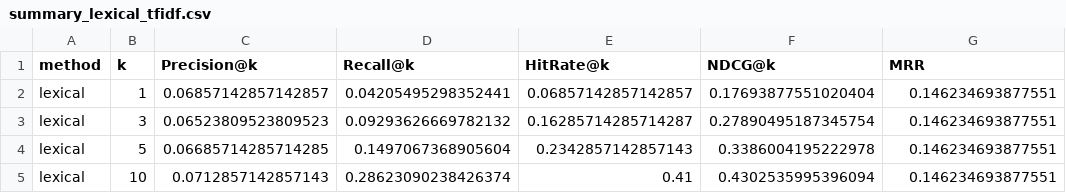
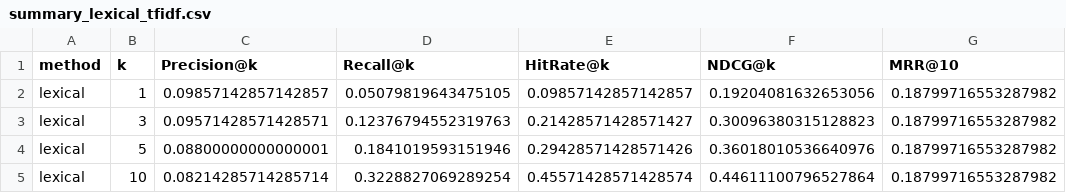
Before and after one commit to saenko-artem99/ProjectMonth, a CSV file: summary_lexical_tfidf.csv, drawn as a sheet.

```diff
--- a/summary_lexical_tfidf.csv
+++ b/summary_lexical_tfidf.csv
@@ -1,5 +1,5 @@
-method,k,Precision@k,Recall@k,HitRate@k,NDCG@k,MRR
-lexical,1,0.06857142857142857,0.04205495298352441,0.06857142857142857,0.17693877551020404,0.146234693877551
-lexical,3,0.06523809523809523,0.09293626669782132,0.16285714285714287,0.27890495187345754,0.146234693877551
-lexical,5,0.06685714285714285,0.1497067368905604,0.2342857142857143,0.3386004195222978,0.146234693877551
-lexical,10,0.0712857142857143,0.28623090238426374,0.41,0.4302535995396094,0.146234693877551
+method,k,Precision@k,Recall@k,HitRate@k,NDCG@k,MRR@10
+lexical,1,0.09857142857142857,0.05079819643475105,0.09857142857142857,0.19204081632653056,0.18799716553287982
+lexical,3,0.09571428571428571,0.12376794552319763,0.21428571428571427,0.30096380315128823,0.18799716553287982
+lexical,5,0.08800000000000001,0.1841019593151946,0.29428571428571426,0.36018010536640976,0.18799716553287982
+lexical,10,0.08214285714285714,0.3228827069289254,0.45571428571428574,0.44611100796527864,0.18799716553287982
```
Also changed, not shown: summary_hybrid_rrf.csv, summary_hybrid_weighted.csv, 12 other files.
